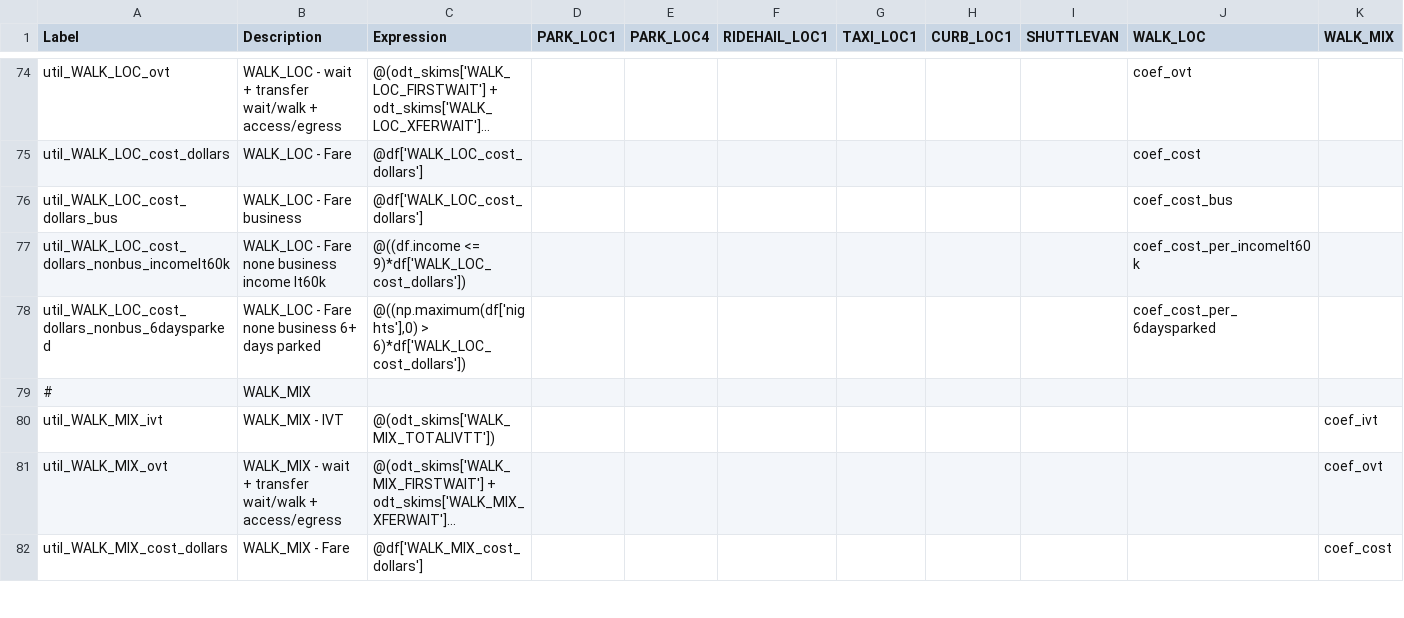
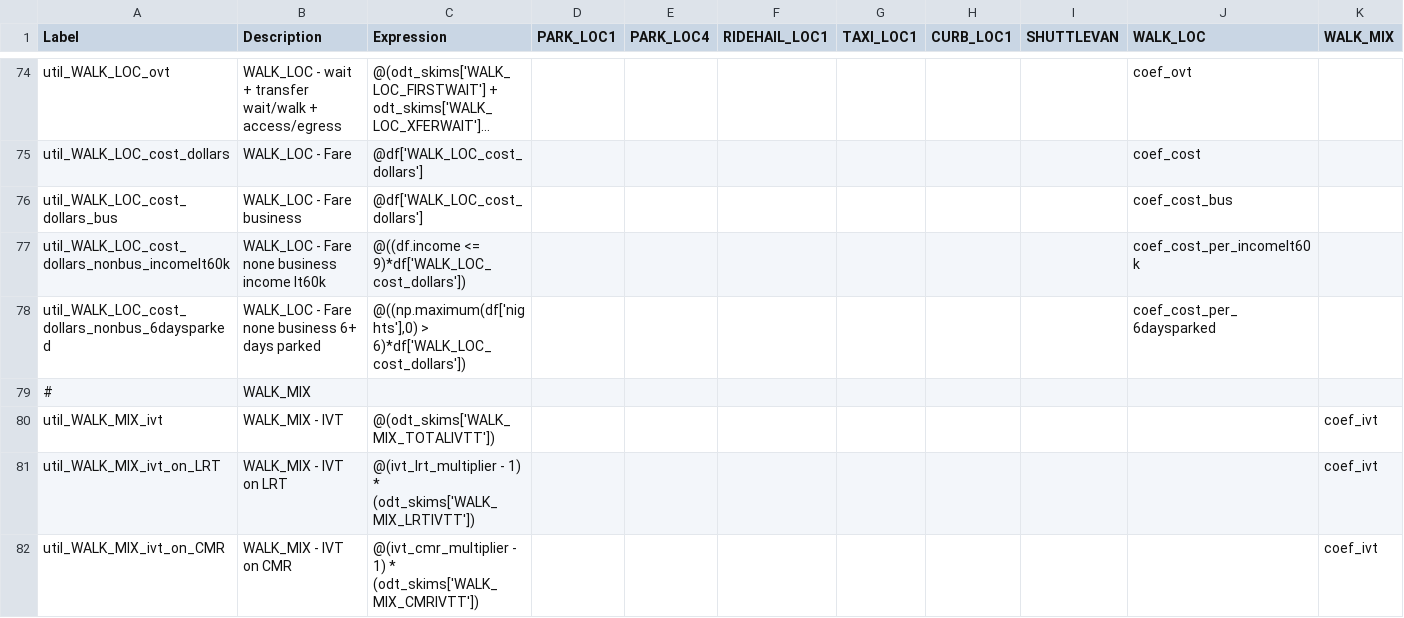
Before and after one commit to SANDAG/ABM, a CSV file: src/asim/configs/airport.SAN/trip_mode_choice.csv, drawn as a sheet; only a part is shown, gaps mark what is left out; the shorter side is filled out with more unchanged rows; long unchanged cells end in …; rows hold the shown columns only; the diff covers the shown part only; the diff names each change by its address in the sheet, - before the commit and + after, or states it on an @@ line.

Commit message:
feat: re-insert IVTT multiplier discount in SAN transit utils

```diff
--- a/src/asim/configs/airport.SAN/trip_mode_choice.csv
+++ b/src/asim/configs/airport.SAN/trip_mode_choice.csv
+row 81: util_WALK_MIX_ivt_on_LRT | WALK_MIX - IVT on LRT | @(ivt_lrt_multiplier - 1) * (odt_skims['WALK_MIX_LRTIVTT']) |  |  |  |  |  |  |  | coef_ivt
+row 82: util_WALK_MIX_ivt_on_CMR | WALK_MIX - IVT on CMR | @(ivt_cmr_multiplier - 1) * (odt_skims['WALK_MIX_CMRIVTT']) |  |  |  |  |  |  |  | coef_ivt
```
Also changed, not shown: 38 added rows, 1 removed row and 2 edited cells elsewhere in this file.
